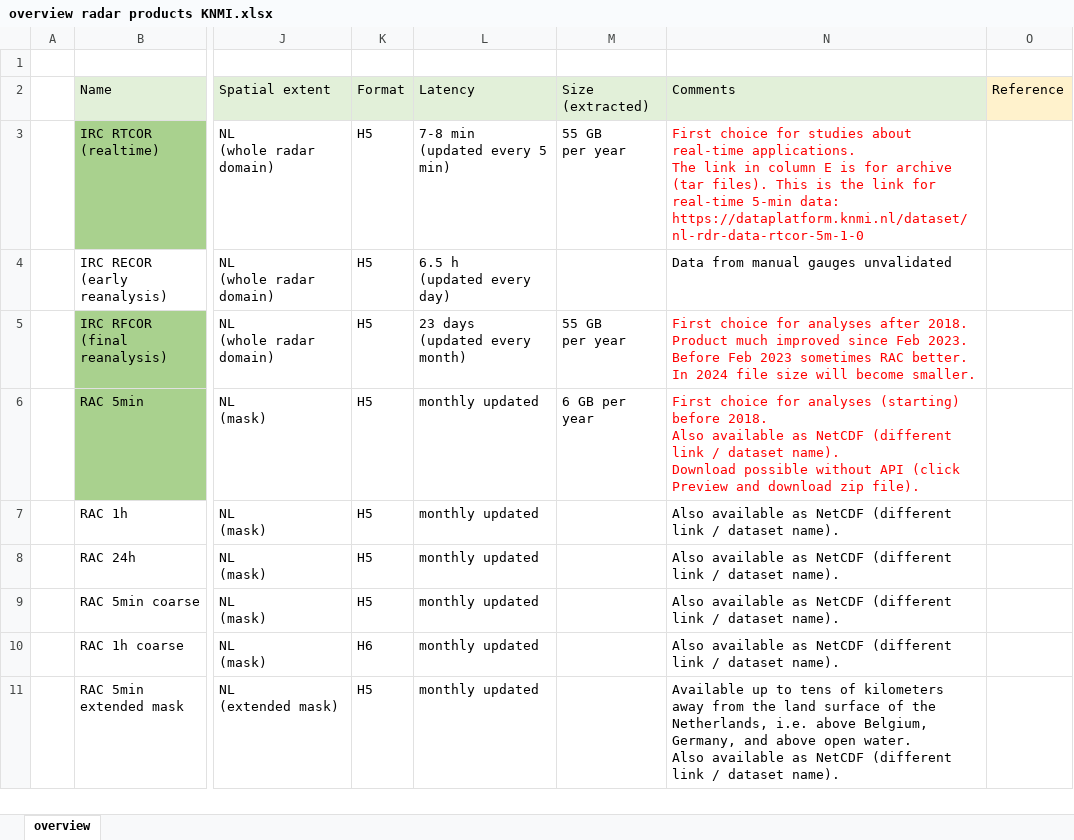
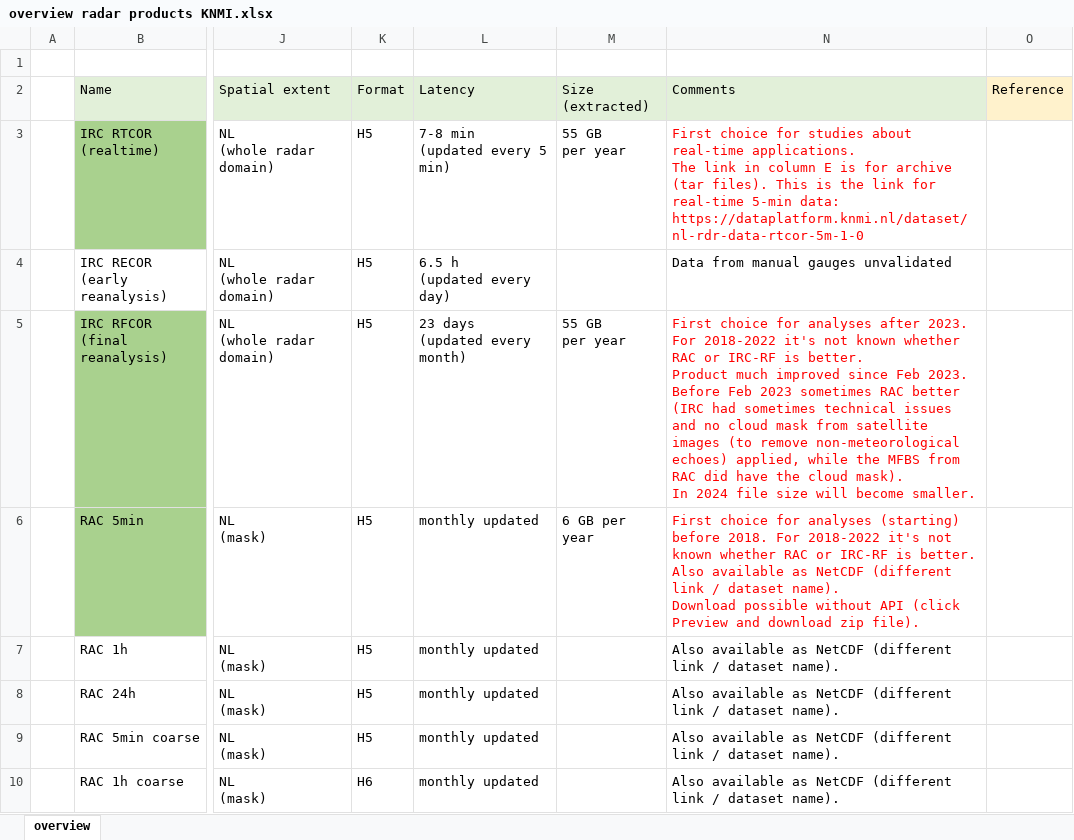
Before and after one commit to ClaudiaBrauer/Preprocessing-KNMI-radar-data-for-hydrology, an Excel workbook: overview radar products KNMI.xlsx, sheet overview, drawn as a sheet; only a part is shown, gaps mark what is left out; the shorter side is filled out with more unchanged rows; values as stored, in another font and other column widths than the file's, no borders; ↵ is a line break in a cell; the diff names each change by its address in the sheet, - before the commit and + after, or states it on an @@ line.

Commit message:
Add files via upload

```diff
--- a/overview radar products KNMI.xlsx (sheet overview)
+++ b/overview radar products KNMI.xlsx (sheet overview)
-N5 (Comments): …analyses after 2018. ↵ Product much improved since Feb 2023. Before Feb 2023 sometimes RAC better. ↵ In 2024…
+N5 (Comments): …analyses after 2023. For 2018-2022 it's not known whether RAC or IRC-RF is better. ↵ Product much improved since Feb 2023. Before Feb 2023 sometimes RAC better (IRC had sometimes technical issues and no cloud mask from satellite images (to remove non-meteorological echoes) applied, while the MFBS from RAC did have the cloud mask). ↵ In 2024…
-N6 (Comments): …before 2018. ↵ Also available…
+N6 (Comments): …before 2018. For 2018-2022 it's not known whether RAC or IRC-RF is better. ↵ Also available…
```
